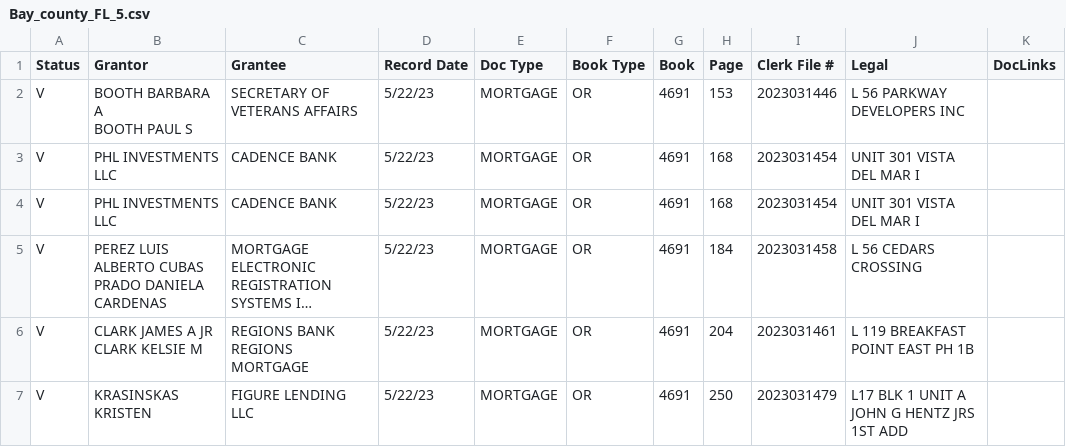
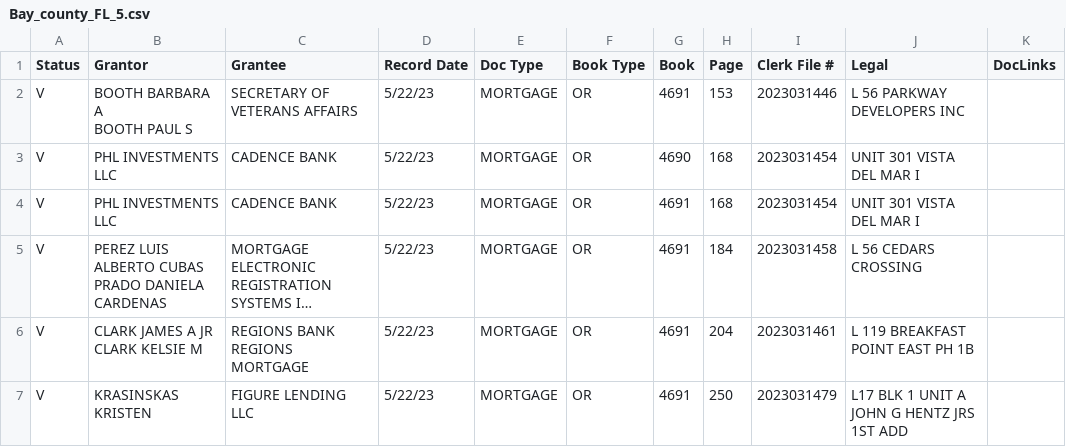
Before and after one commit to PManager1/Public_Record_Files-DataAnalysis, a CSV file: Bay_county_FL_5.csv, drawn as a sheet; long unchanged cells end in ….

Commit message:
reading excel in equating with Book number

```diff
--- a/Bay_county_FL_5.csv
+++ b/Bay_county_FL_5.csv
@@ -4,4 +4,4 @@ BOOTH PAUL S",SECRETARY OF VETERANS AFFAIRS,5/22/23,MORTGAGE,OR,4691,153,2023031
 ",
-V,PHL INVESTMENTS LLC,CADENCE BANK,5/22/23,MORTGAGE,OR,4691,168,2023031454,"UNIT 301 VISTA DEL MAR I
-",
+V,PHL INVESTMENTS LLC,CADENCE BANK,5/22/23,MORTGAGE,OR,4690,168,2023031454,"UNIT 301 VISTA DEL MAR I
+",
 V,PHL INVESTMENTS LLC,CADENCE BANK,5/22/23,MORTGAGE,OR,4691,168,2023031454,"UNIT 301 VISTA DEL MAR I
```
Also changed, not shown: 2 other files.
